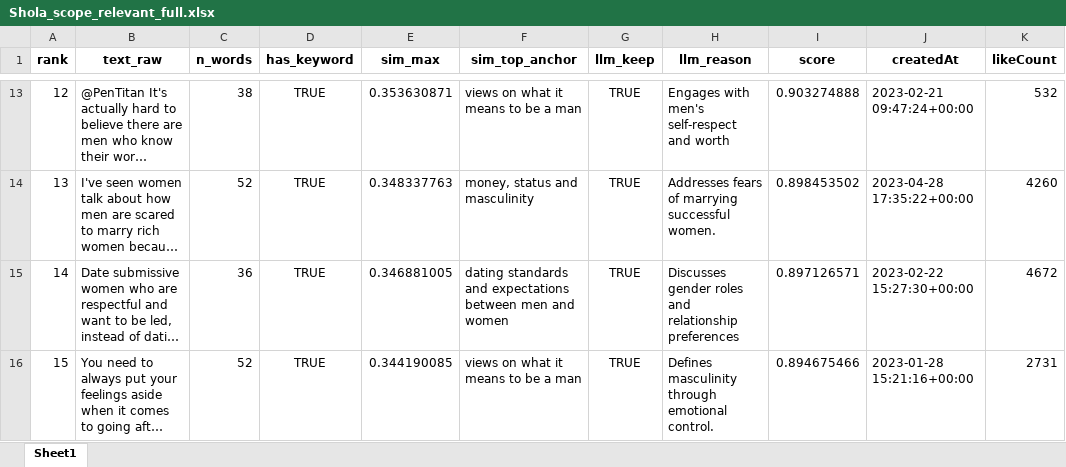
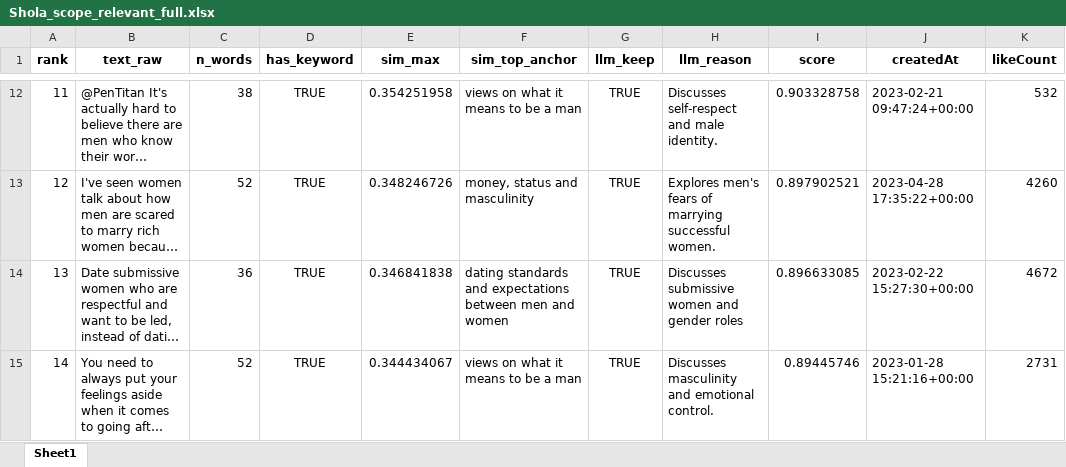
Before and after one commit to dhruv7539/Gates-Manfluencer-Project, an Excel workbook: Scraped Tweets - Nigeria/Shola_scope_relevant_full.xlsx, sheet Sheet1, drawn as a sheet; only a part is shown, gaps mark what is left out; long unchanged cells end in …; values as stored, in another font and other column widths than the file's, no borders; addresses are those after the commit; the diff covers the shown part only; the diff names each change by its address in the sheet, - before the commit and + after, or states it on an @@ line.

```diff
--- a/Scraped Tweets - Nigeria/Shola_scope_relevant_full.xlsx (sheet Sheet1)
+++ b/Scraped Tweets - Nigeria/Shola_scope_relevant_full.xlsx (sheet Sheet1)
@@ column A (rank) renumbered between rows 4 and 140 @@
-E12 (sim_max): 0.353630871
+E12 (sim_max): 0.354251958
-H12 (llm_reason): Engages with men's self-respect and worth
+H12 (llm_reason): Discusses self-respect and male identity.
-I12 (score): 0.903274888
+I12 (score): 0.903328758
-E13 (sim_max): 0.348337763
+E13 (sim_max): 0.348246726
-H13 (llm_reason): Addresses fears of…
+H13 (llm_reason): Explores men's fears of…
-I13 (score): 0.898453502
+I13 (score): 0.897902521
-E14 (sim_max): 0.346881005
+E14 (sim_max): 0.346841838
-H14 (llm_reason): Discusses gender roles and relationship preferences
+H14 (llm_reason): Discusses submissive women and gender roles
-I14 (score): 0.897126571
+I14 (score): 0.896633085
-E15 (sim_max): 0.344190085
+E15 (sim_max): 0.344434067
-H15 (llm_reason): Defines masculinity through emotional control.
+H15 (llm_reason): Discusses masculinity and emotional control.
-I15 (score): 0.894675466
+I15 (score): 0.89445746
```
Also changed, not shown: 89 added rows, 6 removed rows and 152 edited cells elsewhere in this sheet, Scraped Tweets - Nigeria/Agba John Doe_scope_relevant_full.xlsx, Scraped Tweets - Nigeria/Deyemi Okanlawon_scope_relevant.xlsx, 7 other files.
